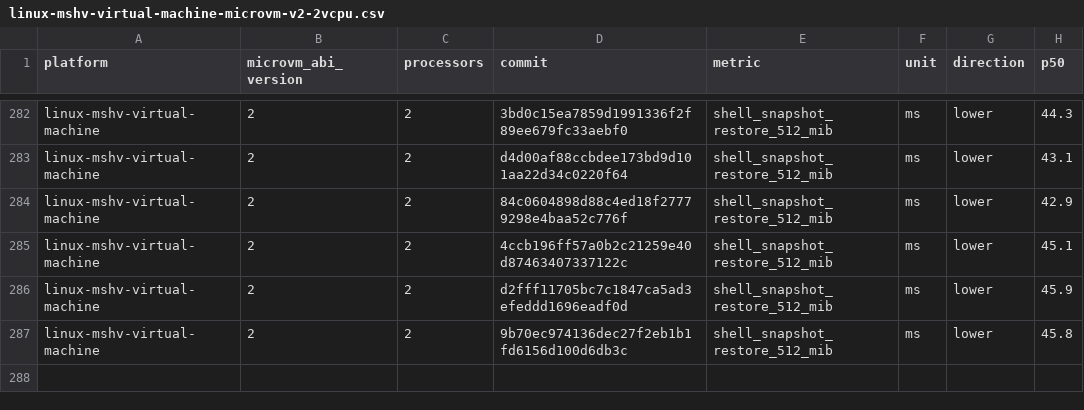
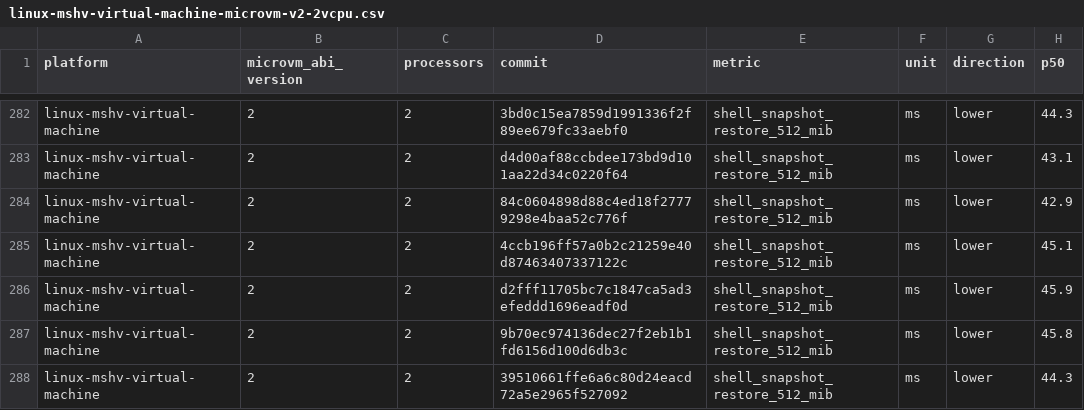
Before and after one commit to Jbansal2/nvx, a CSV file: data/linux-mshv-virtual-machine-microvm-v2-2vcpu.csv, drawn as a sheet; only a part is shown, gaps mark what is left out; the diff names each change by its address in the sheet, - before the commit and + after, or states it on an @@ line.

```diff
--- a/data/linux-mshv-virtual-machine-microvm-v2-2vcpu.csv
+++ b/data/linux-mshv-virtual-machine-microvm-v2-2vcpu.csv
+row 288: linux-mshv-virtual-machine | 2 | 2 | 39510661ffe6a6c80d24eacd72a5e2965f527092 | shell_snapshot_restore_512_mib | ms | lower | 44.3
```
Also changed, not shown: data/linux-mshv-virtual-machine-microvm-v2-4vcpu.csv, data/linux-mshv-virtual-machine-microvm-v2-8vcpu.csv, 9 other files.
